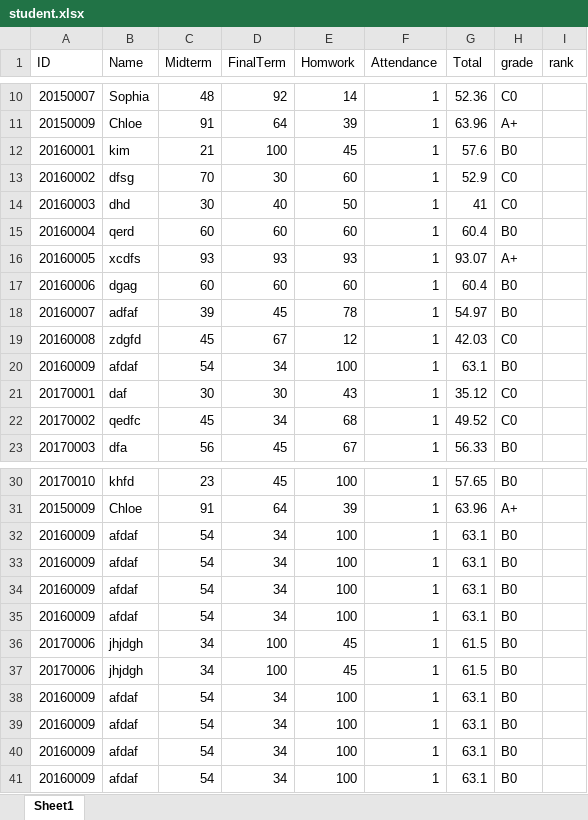
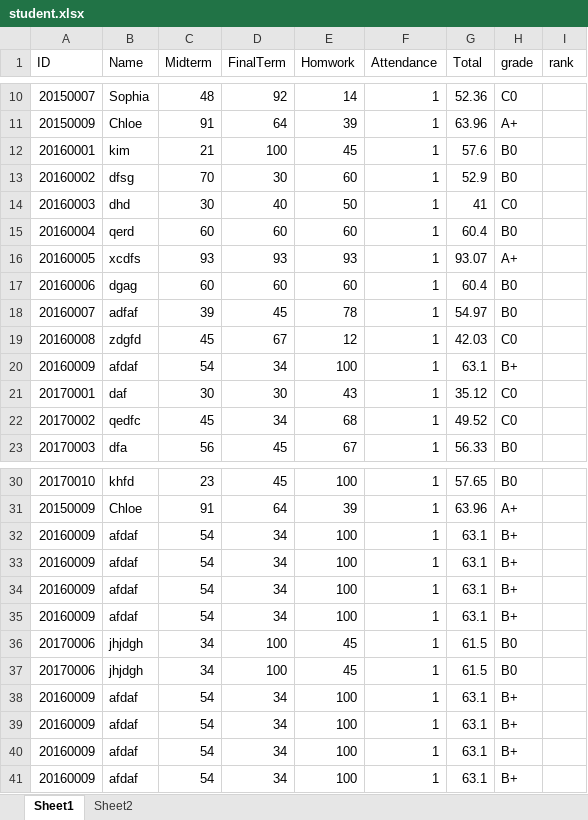
Before and after one commit to youkyoungJung/BigDataProcess, an Excel workbook: HW2/student.xlsx, sheet Sheet1, drawn as a sheet; only a part is shown, gaps mark what is left out; values as stored, in another font and other column widths than the file's, no borders; the diff names each change by its address in the sheet, - before the commit and + after, or states it on an @@ line.

```diff
--- a/HW2/student.xlsx (sheet Sheet1)
+++ b/HW2/student.xlsx (sheet Sheet1)
+sheet tab: Sheet2
-H13 (grade): C0
+H13 (grade): B0
-H20 (grade): B0
+H20 (grade): B+
-H32:H35 (grade): B0
+H32:H35 (grade): B+
-H38:H41 (grade): B0
+H38:H41 (grade): B+
```
Also changed, not shown: 2 other files.
